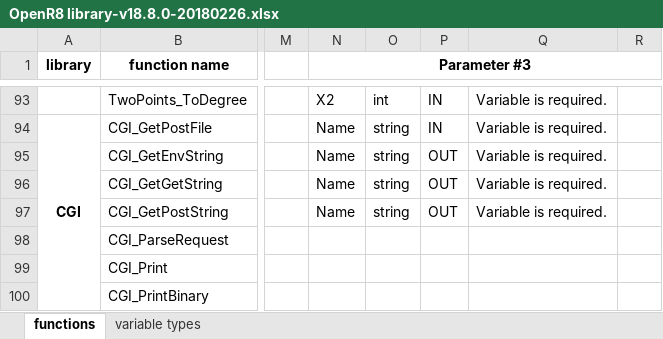
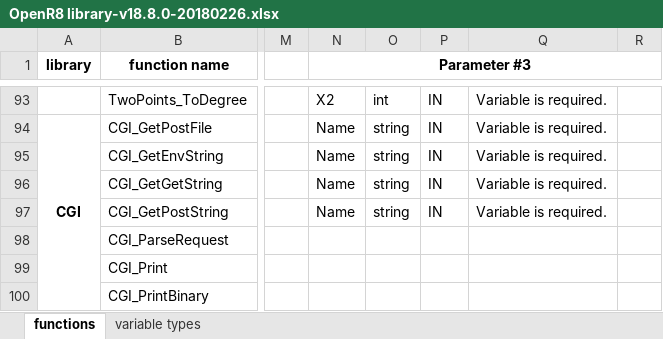
Before and after one commit to alexcvig/OpenR8, an Excel workbook: OpenR8 library-v18.8.0-20180226.xlsx, sheet functions, drawn as a sheet; only a part is shown, gaps mark what is left out; values as stored, in another font and other column widths than the file's, no borders; the diff names each change by its address in the sheet, - before the commit and + after, or states it on an @@ line.

Commit message:
IN

```diff
--- a/OpenR8 library-v18.8.0-20180226.xlsx (sheet functions)
+++ b/OpenR8 library-v18.8.0-20180226.xlsx (sheet functions)
-P95:P97: OUT
+P95:P97: IN
```
